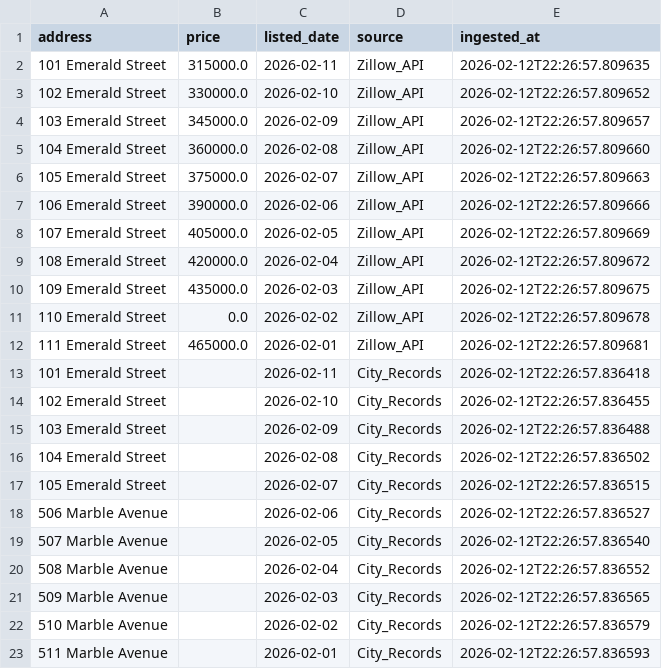
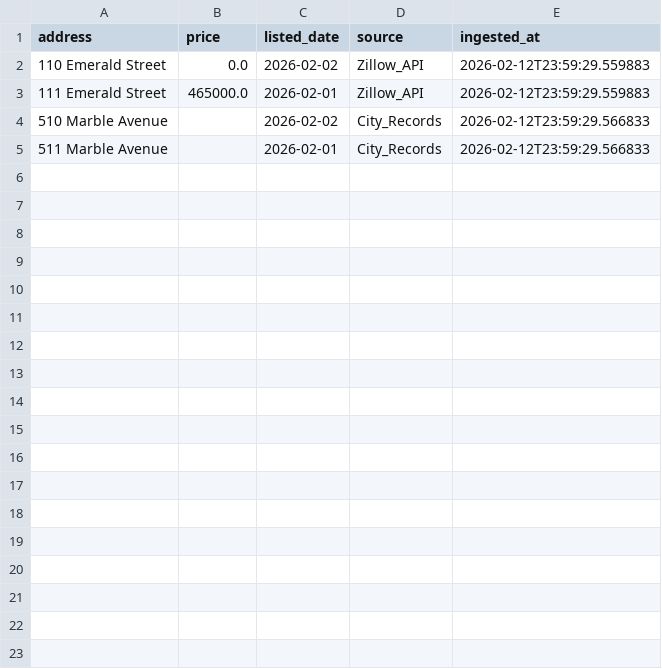
Before and after one commit to varshinijayaprabhu/gesix-data-quality, a CSV file: data/processed/raw_structured.csv, drawn as a sheet.

```diff
--- a/data/processed/raw_structured.csv
+++ b/data/processed/raw_structured.csv
@@ -1,23 +1,5 @@
 address,price,listed_date,source,ingested_at
-101 Emerald Street,315000.0,2026-02-11,Zillow_API,2026-02-12T22:26:57.809635
-102 Emerald Street,330000.0,2026-02-10,Zillow_API,2026-02-12T22:26:57.809652
-103 Emerald Street,345000.0,2026-02-09,Zillow_API,2026-02-12T22:26:57.809657
-104 Emerald Street,360000.0,2026-02-08,Zillow_API,2026-02-12T22:26:57.809660
-105 Emerald Street,375000.0,2026-02-07,Zillow_API,2026-02-12T22:26:57.809663
-106 Emerald Street,390000.0,2026-02-06,Zillow_API,2026-02-12T22:26:57.809666
-107 Emerald Street,405000.0,2026-02-05,Zillow_API,2026-02-12T22:26:57.809669
-108 Emerald Street,420000.0,2026-02-04,Zillow_API,2026-02-12T22:26:57.809672
-109 Emerald Street,435000.0,2026-02-03,Zillow_API,2026-02-12T22:26:57.809675
-110 Emerald Street,0.0,2026-02-02,Zillow_API,2026-02-12T22:26:57.809678
-111 Emerald Street,465000.0,2026-02-01,Zillow_API,2026-02-12T22:26:57.809681
-101 Emerald Street,,2026-02-11,City_Records,2026-02-12T22:26:57.836418
-102 Emerald Street,,2026-02-10,City_Records,2026-02-12T22:26:57.836455
-103 Emerald Street,,2026-02-09,City_Records,2026-02-12T22:26:57.836488
-104 Emerald Street,,2026-02-08,City_Records,2026-02-12T22:26:57.836502
-105 Emerald Street,,2026-02-07,City_Records,2026-02-12T22:26:57.836515
-506 Marble Avenue,,2026-02-06,City_Records,2026-02-12T22:26:57.836527
-507 Marble Avenue,,2026-02-05,City_Records,2026-02-12T22:26:57.836540
-508 Marble Avenue,,2026-02-04,City_Records,2026-02-12T22:26:57.836552
-509 Marble Avenue,,2026-02-03,City_Records,2026-02-12T22:26:57.836565
-510 Marble Avenue,,2026-02-02,City_Records,2026-02-12T22:26:57.836579
-511 Marble Avenue,,2026-02-01,City_Records,2026-02-12T22:26:57.836593
+110 Emerald Street,0.0,2026-02-02,Zillow_API,2026-02-12T23:59:29.559883
+111 Emerald Street,465000.0,2026-02-01,Zillow_API,2026-02-12T23:59:29.559883
+510 Marble Avenue,,2026-02-02,City_Records,2026-02-12T23:59:29.566833
+511 Marble Avenue,,2026-02-01,City_Records,2026-02-12T23:59:29.566833
```
Also changed, not shown: data/processed/cleaned_data.csv, 35 other files.
